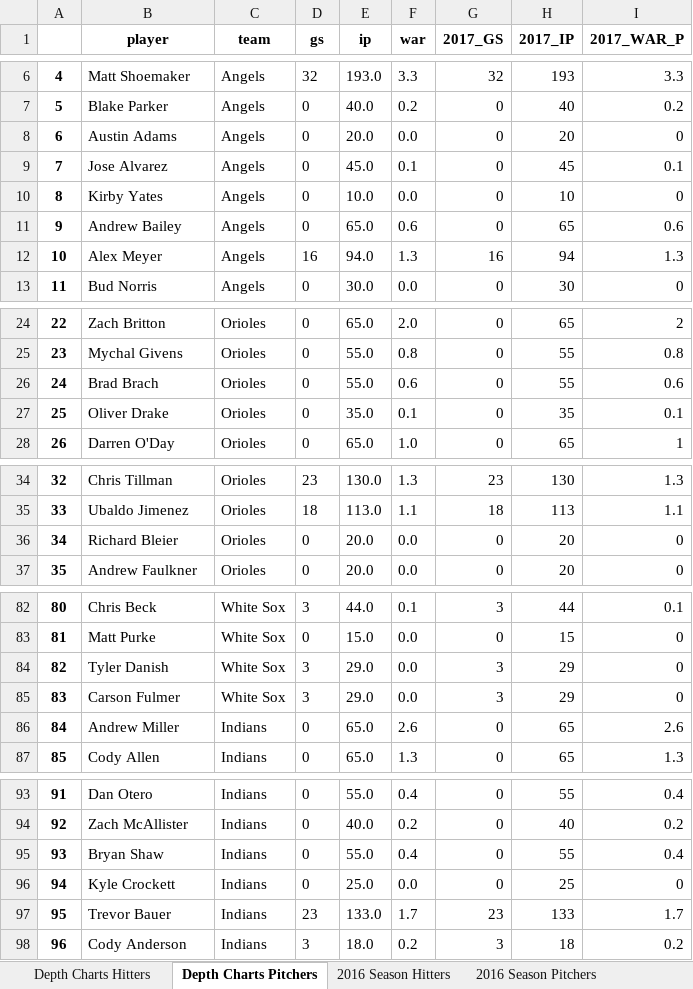
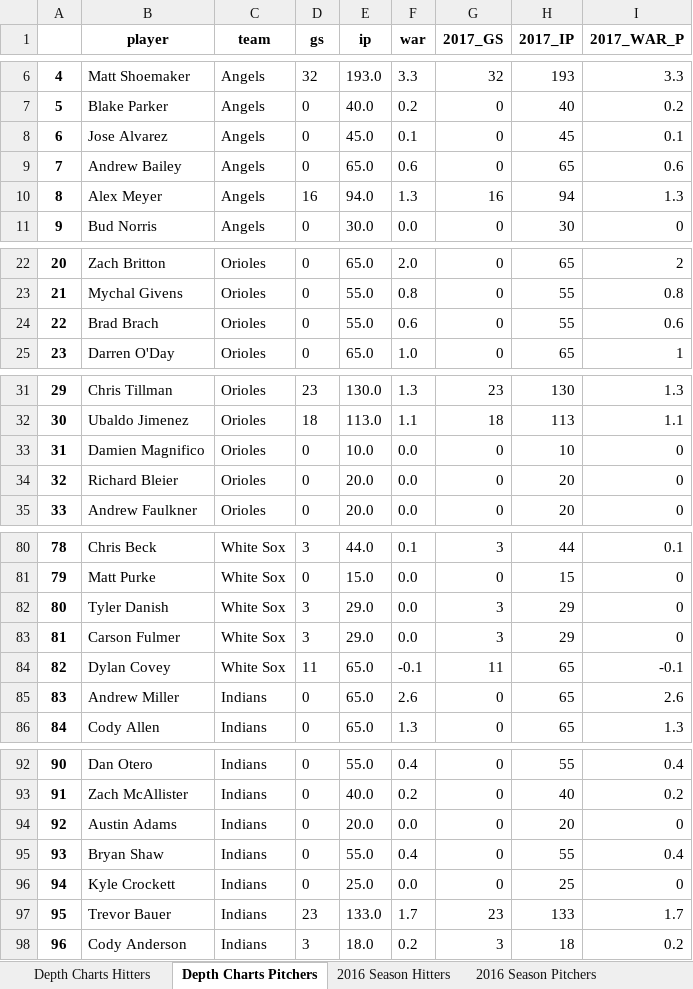
Before and after one commit to mtodisco10/daily_baseball, an Excel workbook: mlb2017_master.xlsx, sheet Depth Charts Pitchers, drawn as a sheet; only a part is shown, gaps mark what is left out; values as stored, in another font and other column widths than the file's, no borders; removed rows and columns are numbered as before the commit, all else as after; the diff covers the shown part only; the diff names each change by its address in the sheet, - before the commit and + after, or states it on an @@ line.

```diff
--- a/mlb2017_master.xlsx (sheet Depth Charts Pitchers)
+++ b/mlb2017_master.xlsx (sheet Depth Charts Pitchers)
-row 8: 6 | Austin Adams | Angels | 0 | 20.0 | 0.0 | 0 | 20 | 0
@@ column A renumbered from row 8 down @@
-row 10: 8 | Kirby Yates | Angels | 0 | 10.0 | 0.0 | 0 | 10 | 0
-row 27: 25 | Oliver Drake | Orioles | 0 | 35.0 | 0.1 | 0 | 35 | 0.1
+row 33: 31 | Damien Magnifico | Orioles | 0 | 10.0 | 0.0 | 0 | 10 | 0
+row 84: 82 | Dylan Covey | White Sox | 11 | 65.0 | -0.1 | 11 | 65 | -0.1
+row 94: 92 | Austin Adams | Indians | 0 | 20.0 | 0.0 | 0 | 20 | 0
```
Also changed, not shown: 8 added rows, 1 removed row and 1 edited cell elsewhere in this sheet, sheet Depth Charts Hitters, sheet 2016 Season Pitchers, 1 other file.
